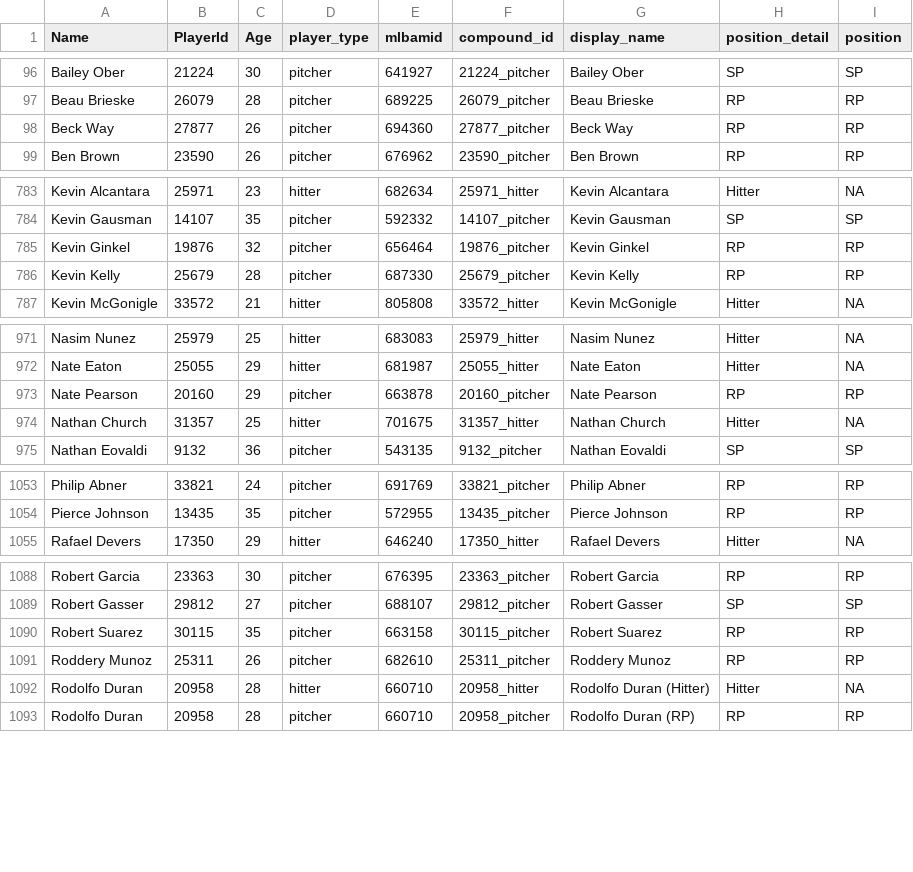
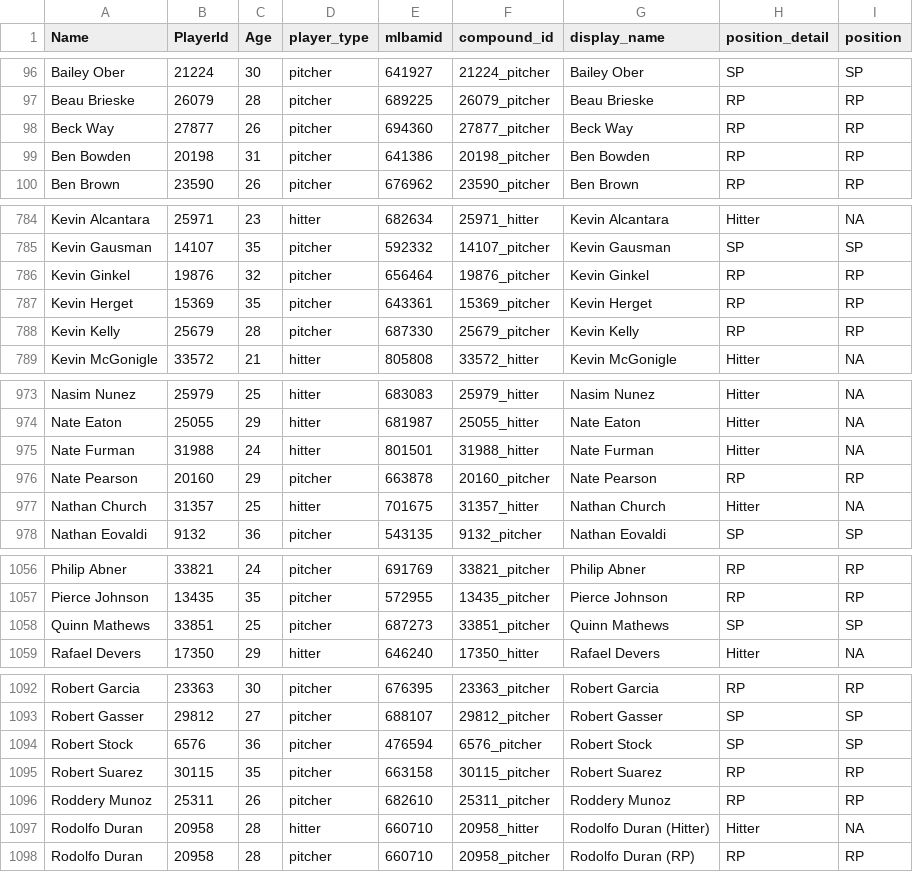
Before and after one commit to rpollack/mcfarland, a CSV file: player_lookup.csv, drawn as a sheet; only a part is shown, gaps mark what is left out; the diff names each change by its address in the sheet, - before the commit and + after, or states it on an @@ line.

```diff
--- a/player_lookup.csv
+++ b/player_lookup.csv
+row 99: Ben Bowden | 20198 | 31 | pitcher | 641386 | 20198_pitcher | Ben Bowden | RP | RP
+row 787: Kevin Herget | 15369 | 35 | pitcher | 643361 | 15369_pitcher | Kevin Herget | RP | RP
+row 975: Nate Furman | 31988 | 24 | hitter | 801501 | 31988_hitter | Nate Furman | Hitter | NA
+row 1058: Quinn Mathews | 33851 | 25 | pitcher | 687273 | 33851_pitcher | Quinn Mathews | SP | SP
+row 1094: Robert Stock | 6576 | 36 | pitcher | 476594 | 6576_pitcher | Robert Stock | SP | SP
```
Also changed, not shown: full_stats_hitters.csv, full_stats_pitchers.csv, 1 other file.
